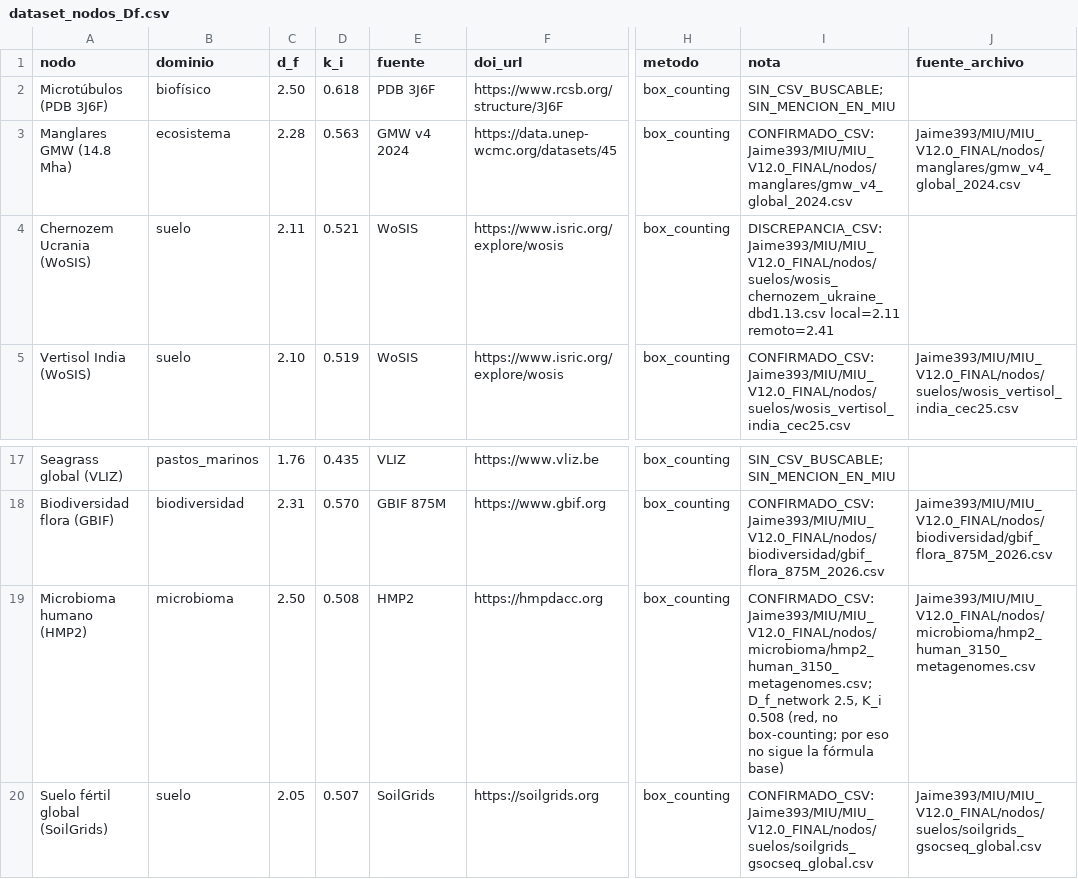
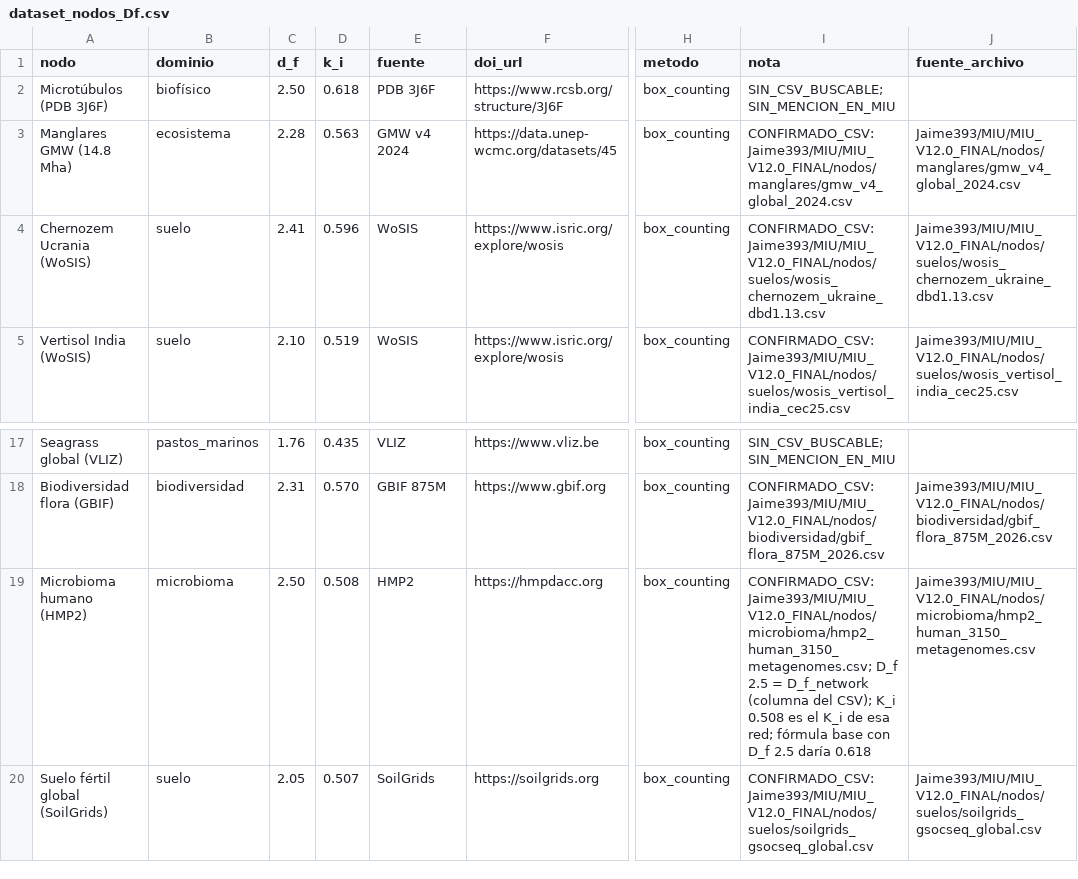
Before and after one commit to Jaime393/FranBot, a CSV file: academico/dataset_nodos_Df.csv, drawn as a sheet; only a part is shown, gaps mark what is left out; the diff names each change by its address in the sheet, - before the commit and + after, or states it on an @@ line.

Commit message:
academico: chernozem resuelto, microbioma aclarado, README al dia (ciclo 57)

```diff
--- a/academico/dataset_nodos_Df.csv
+++ b/academico/dataset_nodos_Df.csv
-C4 (d_f): 2.11
+C4 (d_f): 2.41
-D4 (k_i): 0.521
+D4 (k_i): 0.596
-I4 (nota): DISCREPANCIA_CSV:Jaime393/MIU/MIU_V12.0_FINAL/nodos/suelos/wosis_chernozem_ukraine_dbd1.13.csv local=2.11 remoto=2.41
+I4 (nota): CONFIRMADO_CSV:Jaime393/MIU/MIU_V12.0_FINAL/nodos/suelos/wosis_chernozem_ukraine_dbd1.13.csv
-J4 (fuente_archivo): (empty)
+J4 (fuente_archivo): Jaime393/MIU/MIU_V12.0_FINAL/nodos/suelos/wosis_chernozem_ukraine_dbd1.13.csv
-I19 (nota): CONFIRMADO_CSV:Jaime393/MIU/MIU_V12.0_FINAL/nodos/microbioma/hmp2_human_3150_metagenomes.csv; D_f_network 2.5, K_i 0.508 (red, no box-counting; por eso no sigue la fórmula base)
+I19 (nota): CONFIRMADO_CSV:Jaime393/MIU/MIU_V12.0_FINAL/nodos/microbioma/hmp2_human_3150_metagenomes.csv; D_f 2.5 = D_f_network (columna del CSV); K_i 0.508 es el K_i de esa red; fórmula base con D_f 2.5 daría 0.618
```
